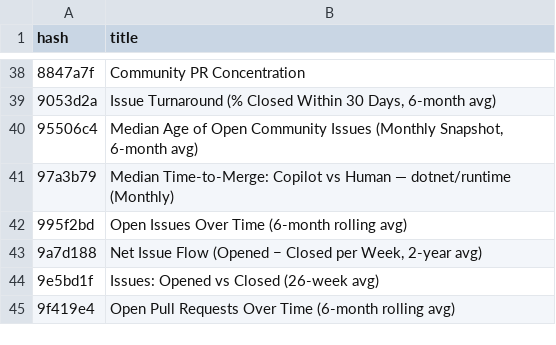
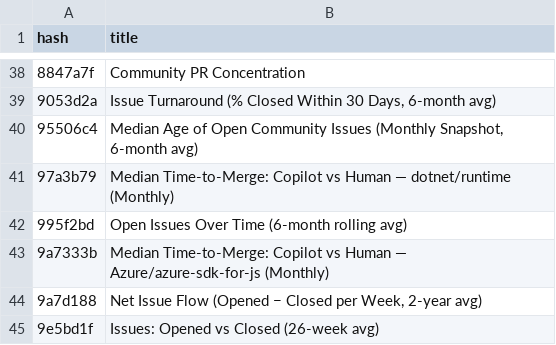
Before and after one commit to danmoseley/repo-health-metrics, a TSV file: charts/chart_index.tsv, drawn as a sheet; only a part is shown, gaps mark what is left out; the shorter side is filled out with more unchanged rows; the diff names each change by its address in the sheet, - before the commit and + after, or states it on an @@ line.

```diff
--- a/charts/chart_index.tsv
+++ b/charts/chart_index.tsv
+row 43: 9a7333b | Median Time-to-Merge: Copilot vs Human — Azure/azure-sdk-for-js (Monthly)
```
Also changed, not shown: 3 other files.
